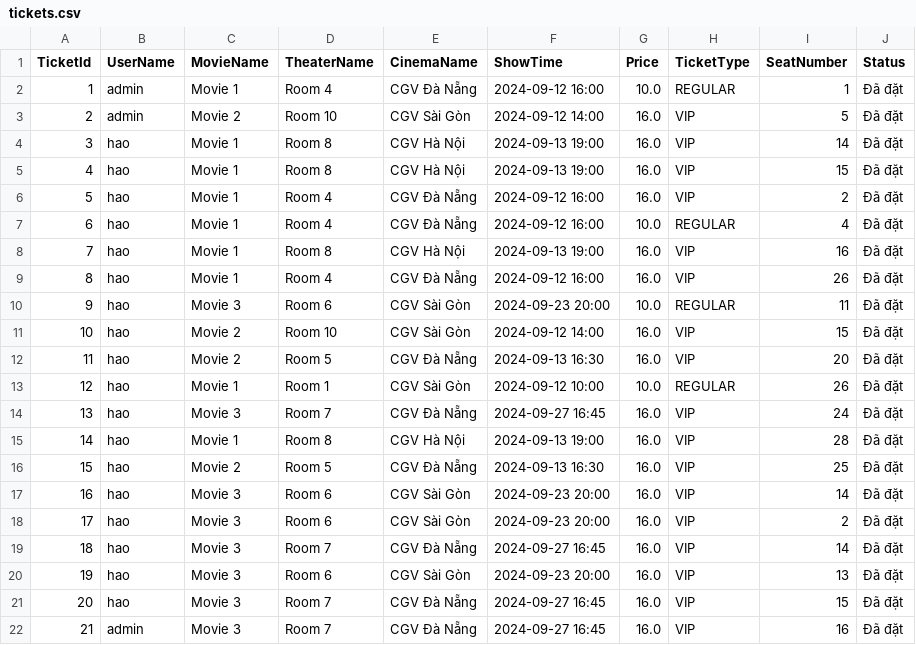
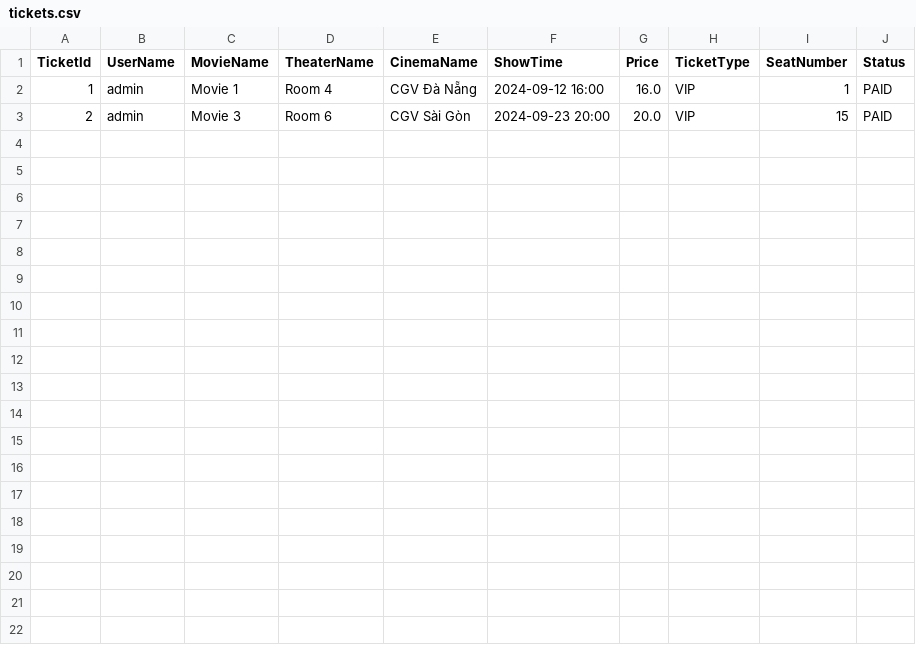
Before and after one commit to HaoAnhVo/module2-java-case-study, a CSV file: repository/tickets.csv, drawn as a sheet.

```diff
--- a/repository/tickets.csv
+++ b/repository/tickets.csv
@@ -1,22 +1,3 @@
 TicketId,UserName,MovieName,TheaterName,CinemaName,ShowTime,Price,TicketType,SeatNumber,Status
-1,admin,Movie 1,Room 4,CGV Đà Nẵng,2024-09-12 16:00,10.0,REGULAR,1,Đã đặt
-2,admin,Movie 2,Room 10,CGV Sài Gòn,2024-09-12 14:00,16.0,VIP,5,Đã đặt
-3,hao,Movie 1,Room 8,CGV Hà Nội,2024-09-13 19:00,16.0,VIP,14,Đã đặt
-4,hao,Movie 1,Room 8,CGV Hà Nội,2024-09-13 19:00,16.0,VIP,15,Đã đặt
-5,hao,Movie 1,Room 4,CGV Đà Nẵng,2024-09-12 16:00,16.0,VIP,2,Đã đặt
-6,hao,Movie 1,Room 4,CGV Đà Nẵng,2024-09-12 16:00,10.0,REGULAR,4,Đã đặt
-7,hao,Movie 1,Room 8,CGV Hà Nội,2024-09-13 19:00,16.0,VIP,16,Đã đặt
-8,hao,Movie 1,Room 4,CGV Đà Nẵng,2024-09-12 16:00,16.0,VIP,26,Đã đặt
-9,hao,Movie 3,Room 6,CGV Sài Gòn,2024-09-23 20:00,10.0,REGULAR,11,Đã đặt
-10,hao,Movie 2,Room 10,CGV Sài Gòn,2024-09-12 14:00,16.0,VIP,15,Đã đặt
-11,hao,Movie 2,Room 5,CGV Đà Nẵng,2024-09-13 16:30,16.0,VIP,20,Đã đặt
-12,hao,Movie 1,Room 1,CGV Sài Gòn,2024-09-12 10:00,10.0,REGULAR,26,Đã đặt
-13,hao,Movie 3,Room 7,CGV Đà Nẵng,2024-09-27 16:45,16.0,VIP,24,Đã đặt
-14,hao,Movie 1,Room 8,CGV Hà Nội,2024-09-13 19:00,16.0,VIP,28,Đã đặt
-15,hao,Movie 2,Room 5,CGV Đà Nẵng,2024-09-13 16:30,16.0,VIP,25,Đã đặt
-16,hao,Movie 3,Room 6,CGV Sài Gòn,2024-09-23 20:00,16.0,VIP,14,Đã đặt
-17,hao,Movie 3,Room 6,CGV Sài Gòn,2024-09-23 20:00,16.0,VIP,2,Đã đặt
-18,hao,Movie 3,Room 7,CGV Đà Nẵng,2024-09-27 16:45,16.0,VIP,14,Đã đặt
-19,hao,Movie 3,Room 6,CGV Sài Gòn,2024-09-23 20:00,16.0,VIP,13,Đã đặt
-20,hao,Movie 3,Room 7,CGV Đà Nẵng,2024-09-27 16:45,16.0,VIP,15,Đã đặt
-21,admin,Movie 3,Room 7,CGV Đà Nẵng,2024-09-27 16:45,16.0,VIP,16,Đã đặt
+1,admin,Movie 1,Room 4,CGV Đà Nẵng,2024-09-12 16:00,16.0,VIP,1,PAID
+2,admin,Movie 3,Room 6,CGV Sài Gòn,2024-09-23 20:00,20.0,VIP,15,PAID
```
Also changed, not shown: repository/movies.csv, repository/showTimes.csv, 13 other files.
